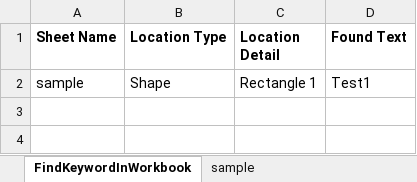
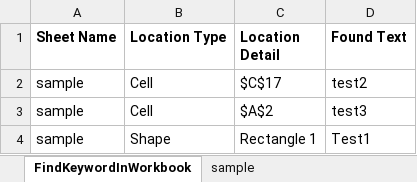
Before and after one commit to znbdev/know-how, an Excel workbook: VBA/FindKeywordInWorkbook.xlsm, sheet FindKeywordInWorkbook, drawn as a sheet; values as stored, in another font and other column widths than the file's, no borders; charts and pictures not drawn; the diff names each change by its address in the sheet, - before the commit and + after, or states it on an @@ line.

```diff
--- a/VBA/FindKeywordInWorkbook.xlsm (sheet FindKeywordInWorkbook)
+++ b/VBA/FindKeywordInWorkbook.xlsm (sheet FindKeywordInWorkbook)
+row 2: sample | Cell | $C$17 | test2
+row 3: sample | Cell | $A$2 | test3
```
Also changed, not shown: sheet sample, 2 other files.
